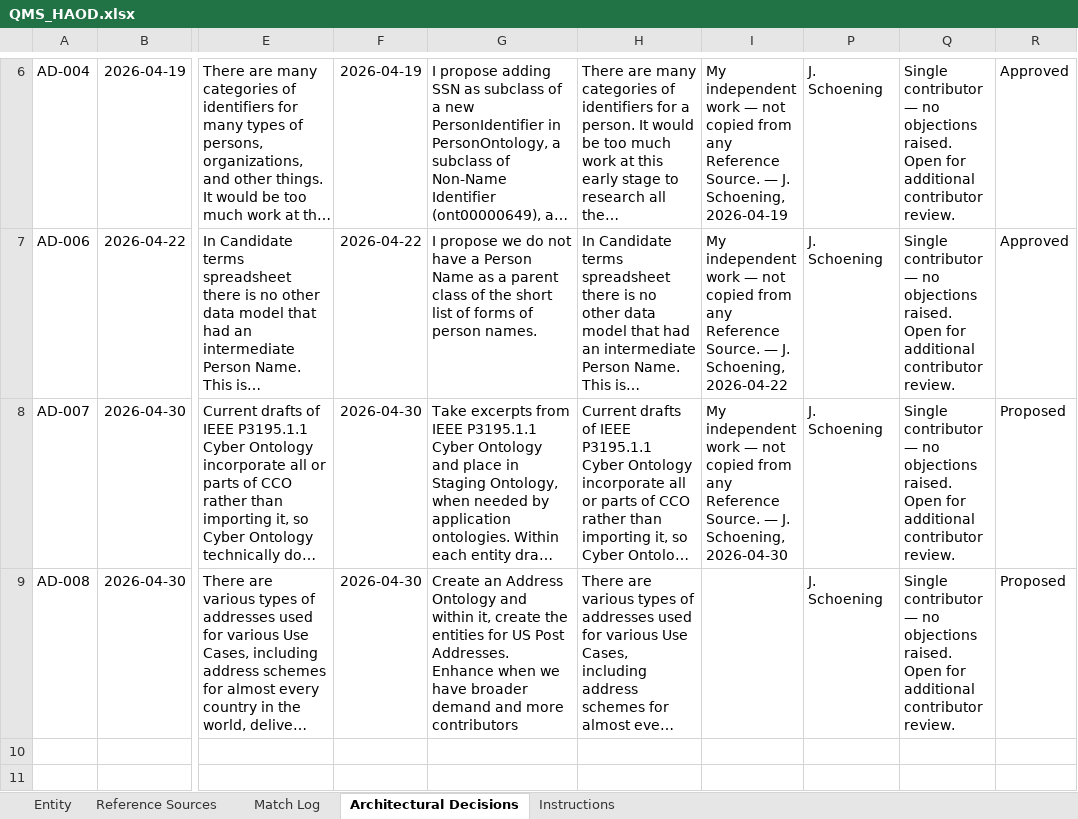
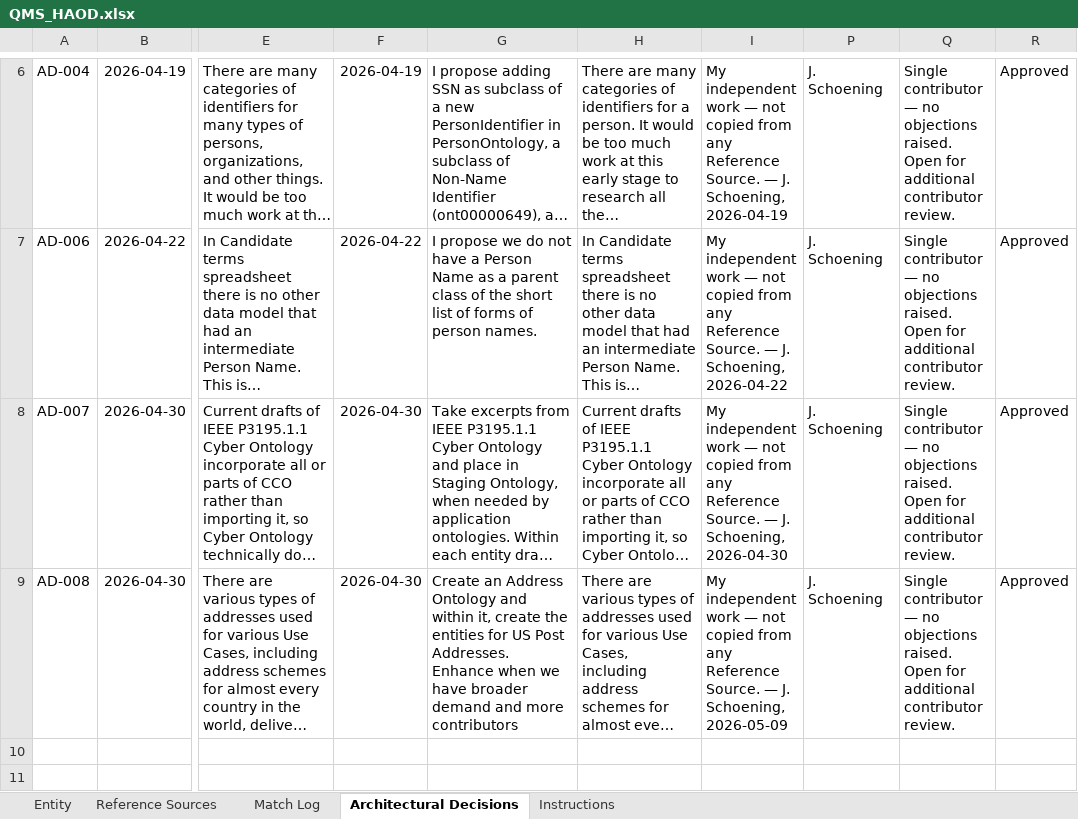
Before and after one commit to cco-domains/cco-domains, an Excel workbook: qms/QMS_HAOD.xlsx, sheet Architectural Decisions, drawn as a sheet; only a part is shown, gaps mark what is left out; long unchanged cells end in …; values as stored, in another font and other column widths than the file's, no borders; the diff names each change by its address in the sheet, - before the commit and + after, or states it on an @@ line.

```diff
--- a/qms/QMS_HAOD.xlsx (sheet Architectural Decisions)
+++ b/qms/QMS_HAOD.xlsx (sheet Architectural Decisions)
-R8:R9: Proposed
+R8:R9: Approved
-I9: (empty)
+I9: My independent work — not copied from any Reference Source. — J. Schoening, 2026-05-09
```
Also changed, not shown: sheet Entity.
